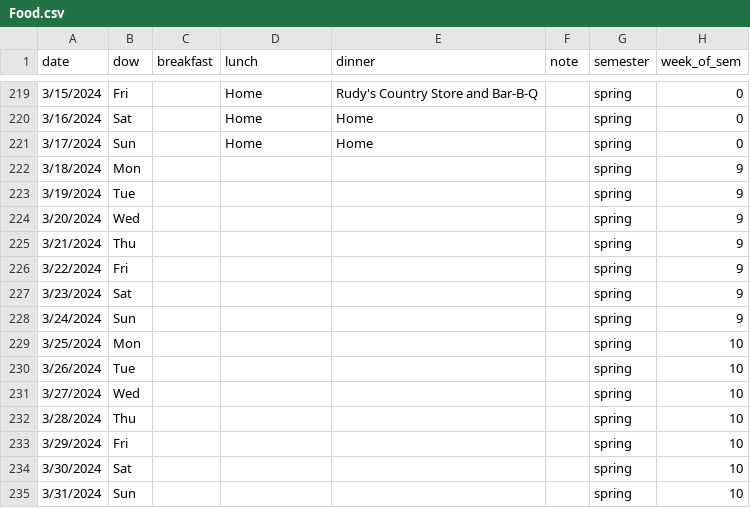
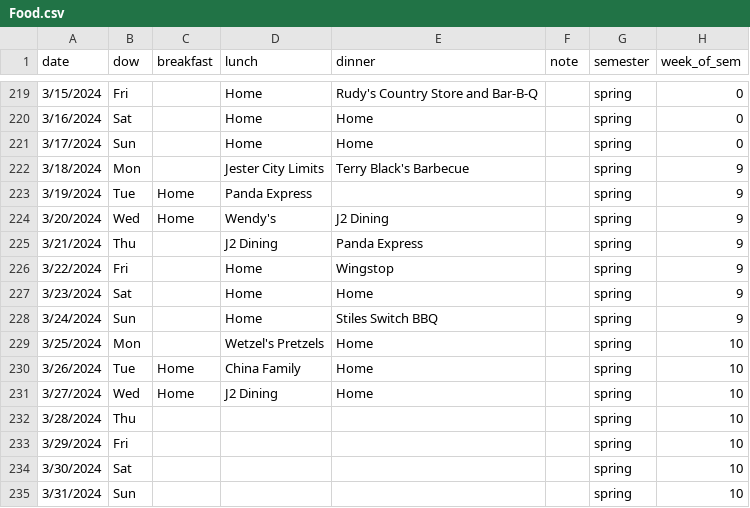
Before and after one commit to Sibo-Ding/ECO395M-ML-Homeworks, a CSV file: Project_Food/Food.csv, drawn as a sheet; only a part is shown, gaps mark what is left out.

```diff
--- a/Project_Food/Food.csv
+++ b/Project_Food/Food.csv
@@ -221,12 +221,12 @@
 3/17/2024,Sun,,Home,Home,,spring,0
-3/18/2024,Mon,,,,,spring,9
-3/19/2024,Tue,,,,,spring,9
-3/20/2024,Wed,,,,,spring,9
-3/21/2024,Thu,,,,,spring,9
-3/22/2024,Fri,,,,,spring,9
-3/23/2024,Sat,,,,,spring,9
-3/24/2024,Sun,,,,,spring,9
-3/25/2024,Mon,,,,,spring,10
-3/26/2024,Tue,,,,,spring,10
-3/27/2024,Wed,,,,,spring,10
+3/18/2024,Mon,,Jester City Limits,Terry Black's Barbecue,,spring,9
+3/19/2024,Tue,Home,Panda Express,,,spring,9
+3/20/2024,Wed,Home,Wendy's,J2 Dining,,spring,9
+3/21/2024,Thu,,J2 Dining,Panda Express,,spring,9
+3/22/2024,Fri,,Home,Wingstop,,spring,9
+3/23/2024,Sat,,Home,Home,,spring,9
+3/24/2024,Sun,,Home,Stiles Switch BBQ,,spring,9
+3/25/2024,Mon,,Wetzel's Pretzels,Home,,spring,10
+3/26/2024,Tue,Home,China Family,Home,,spring,10
+3/27/2024,Wed,Home,J2 Dining,Home,,spring,10
 3/28/2024,Thu,,,,,spring,10
```
Also changed, not shown: 5 other files.
